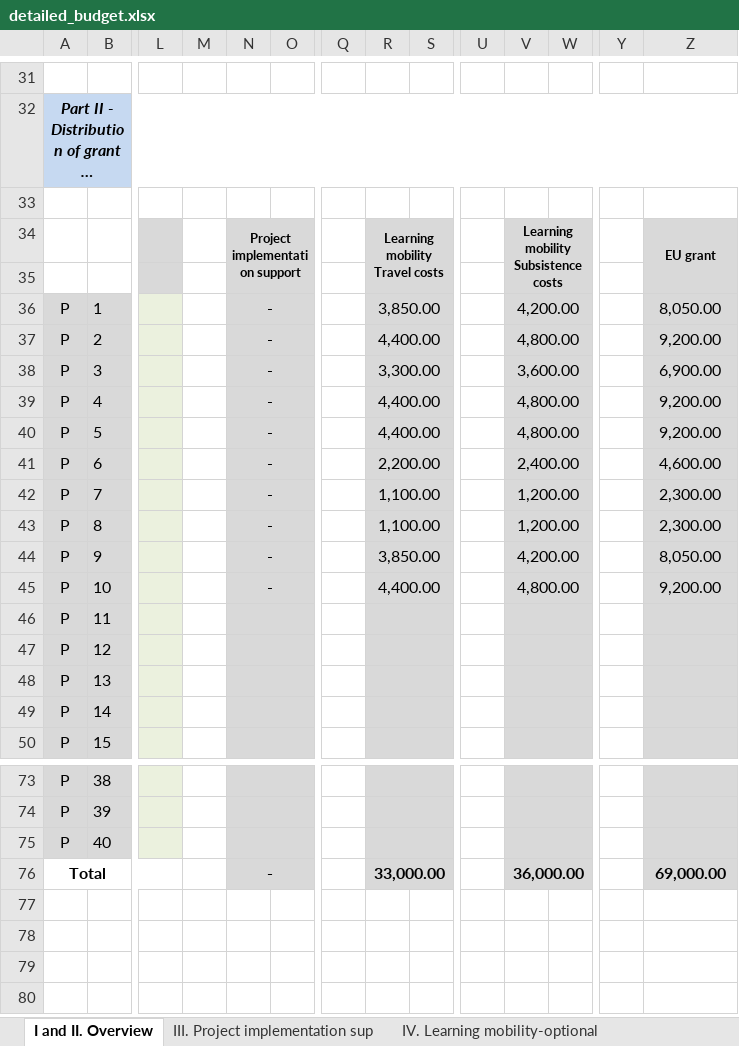
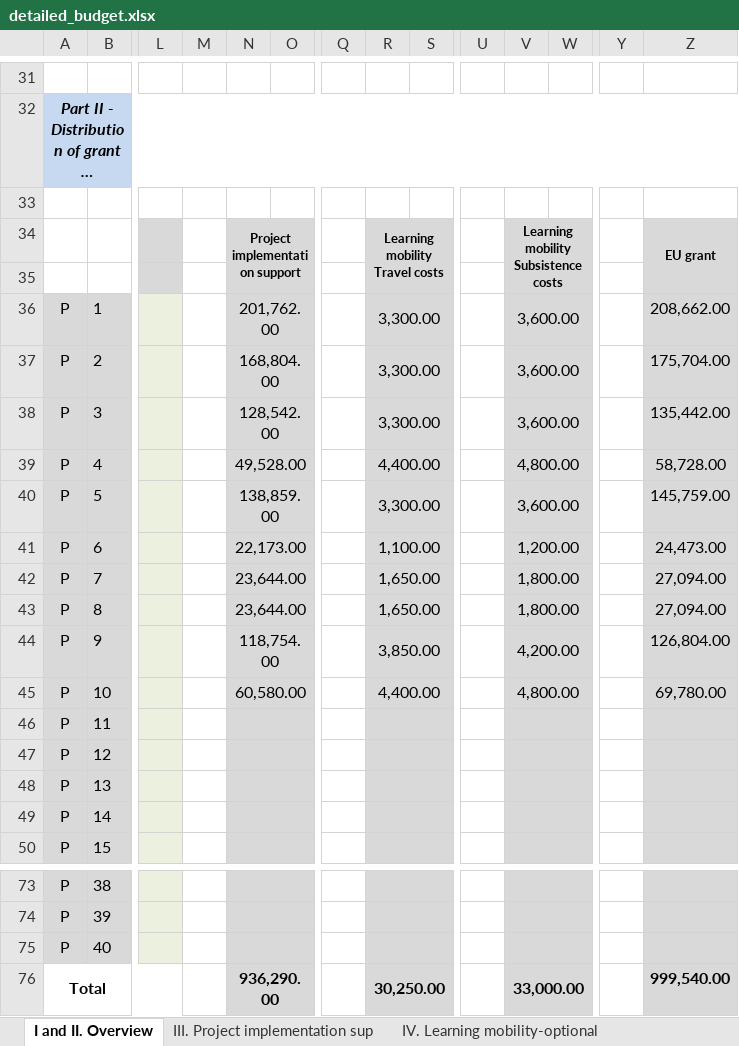
Before and after one commit to wumm-project/wumm-project.github.io, an Excel workbook: Erasmus/detailed_budget.xlsx, sheet I and II. Overview, drawn as a sheet; only a part is shown, gaps mark what is left out; long unchanged cells end in …; values as stored, in another font and other column widths than the file's, no borders; charts and pictures and conditional formats and table styles not drawn; removed rows and columns are numbered as before the commit, all else as after; rows hold the shown columns only; the diff covers the shown part only; the diff names each change by its address in the sheet, - before the commit and + after, or states it on an @@ line.

```diff
--- a/Erasmus/detailed_budget.xlsx (sheet I and II. Overview)
+++ b/Erasmus/detailed_budget.xlsx (sheet I and II. Overview)
-N36: -
+N36: 201,762.00
-R36: 3,850.00
+R36: 3,300.00
-V36: 4,200.00
+V36: 3,600.00
-Z36: 8,050.00
+Z36: 208,662.00
-N37: -
+N37: 168,804.00
-R37: 4,400.00
+R37: 3,300.00
-V37: 4,800.00
+V37: 3,600.00
-Z37: 9,200.00
+Z37: 175,704.00
-N38: -
+N38: 128,542.00
-Z38: 6,900.00
+Z38: 135,442.00
-N39: -
+N39: 49,528.00
-Z39: 9,200.00
+Z39: 58,728.00
-N40: -
+N40: 138,859.00
-R40: 4,400.00
+R40: 3,300.00
-V40: 4,800.00
+V40: 3,600.00
-Z40: 9,200.00
+Z40: 145,759.00
-N41: -
+N41: 22,173.00
-R41: 2,200.00
+R41: 1,100.00
-V41: 2,400.00
+V41: 1,200.00
-Z41: 4,600.00
+Z41: 24,473.00
-N42:N43: -
+N42:N43: 23,644.00
-R42:R43: 1,100.00
+R42:R43: 1,650.00
-V42:V43: 1,200.00
+V42:V43: 1,800.00
-Z42:Z43: 2,300.00
+Z42:Z43: 27,094.00
-N44: -
+N44: 118,754.00
-Z44: 8,050.00
+Z44: 126,804.00
-N45: -
+N45: 60,580.00
-Z45: 9,200.00
+Z45: 69,780.00
-row 76: Total |  |  |  | - |  |  | 33,000.00 |  |  | 36,000.00 |  |  | 69,000.00
+row 76: Total |  |  |  | 936,290.00 |  |  | 30,250.00 |  |  | 33,000.00 |  |  | 999,540.00
```
Also changed, not shown: 2 added rows, 2 removed rows and 4 edited cells elsewhere in this sheet, sheet III. Project implementation sup, sheet IV. Learning mobility-optional, 5 other files.
